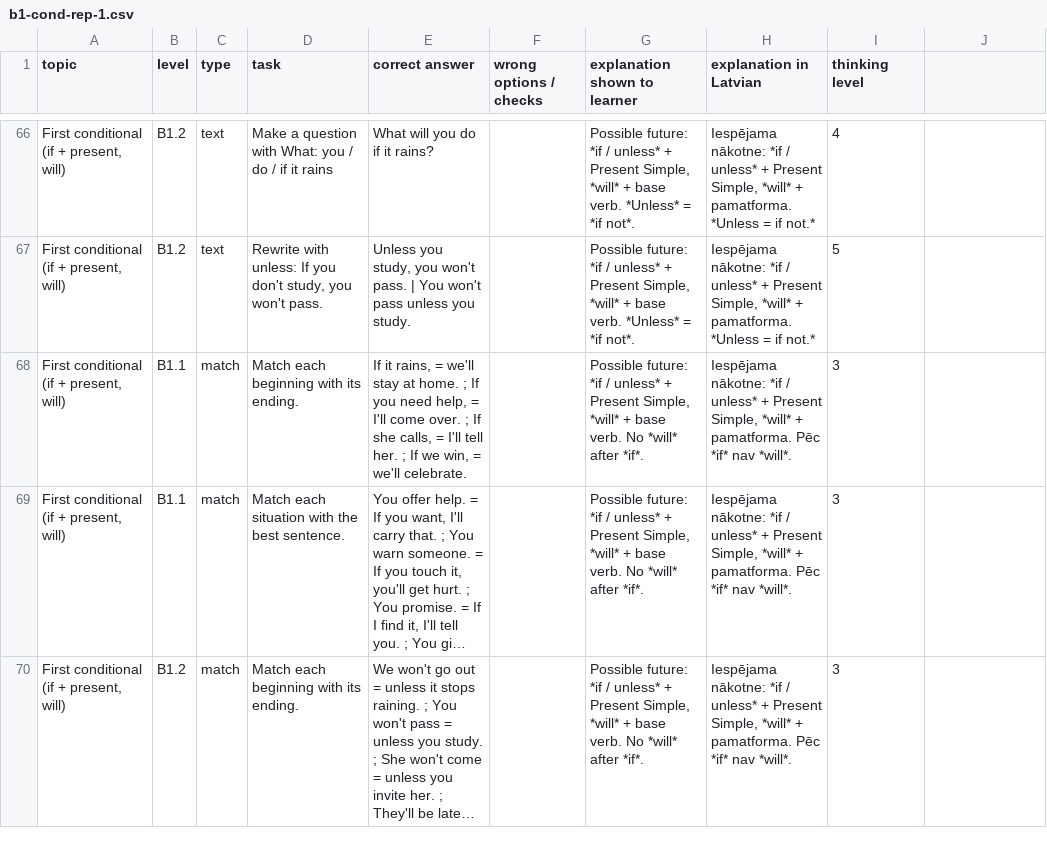
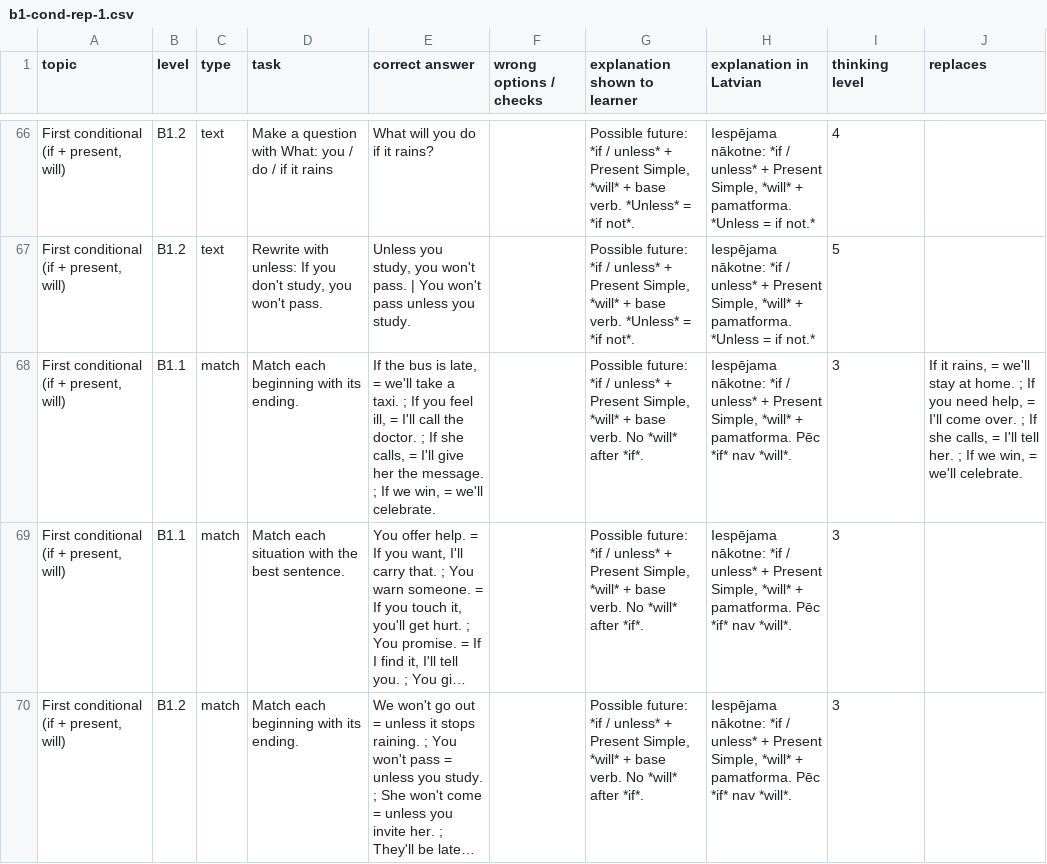
Before and after one commit to inga-cmyk/englishfever, a CSV file: docs/task-drafts/b1-cond-rep-1.csv, drawn as a sheet; only a part is shown, gaps mark what is left out; long unchanged cells end in …; the diff covers the shown part only; the diff names each change by its address in the sheet, - before the commit and + after, or states it on an @@ line.

```diff
--- a/docs/task-drafts/b1-cond-rep-1.csv
+++ b/docs/task-drafts/b1-cond-rep-1.csv
-J1: (empty)
+J1: replaces
-E68 (correct answer): If it rains, = we'll stay at home. ; If you need help, = I'll come over. ; If she calls, = I'll tell her. ; If…
+E68 (correct answer): If the bus is late, = we'll take a taxi. ; If you feel ill, = I'll call the doctor. ; If she calls, = I'll give her the message. ; If…
-J68 (replaces): (empty)
+J68 (replaces): If it rains, = we'll stay at home. ; If you need help, = I'll come over. ; If she calls, = I'll tell her. ; If we win, = we'll celebrate.
```
Also changed, not shown: 12 edited cells elsewhere in this file, docs/task-drafts/a2-big-1.csv, docs/task-drafts/a2-extras-1.csv, 24 other files.
